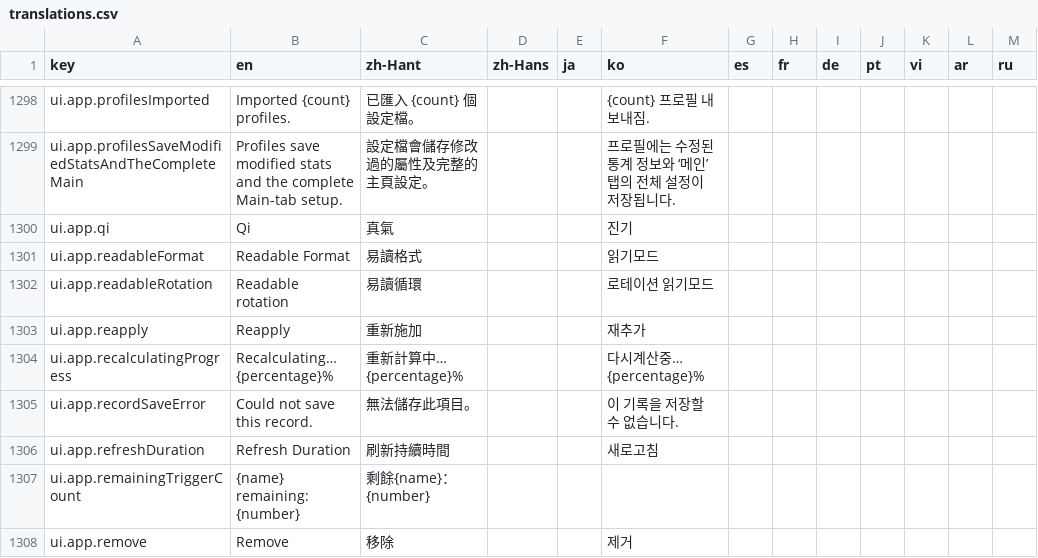
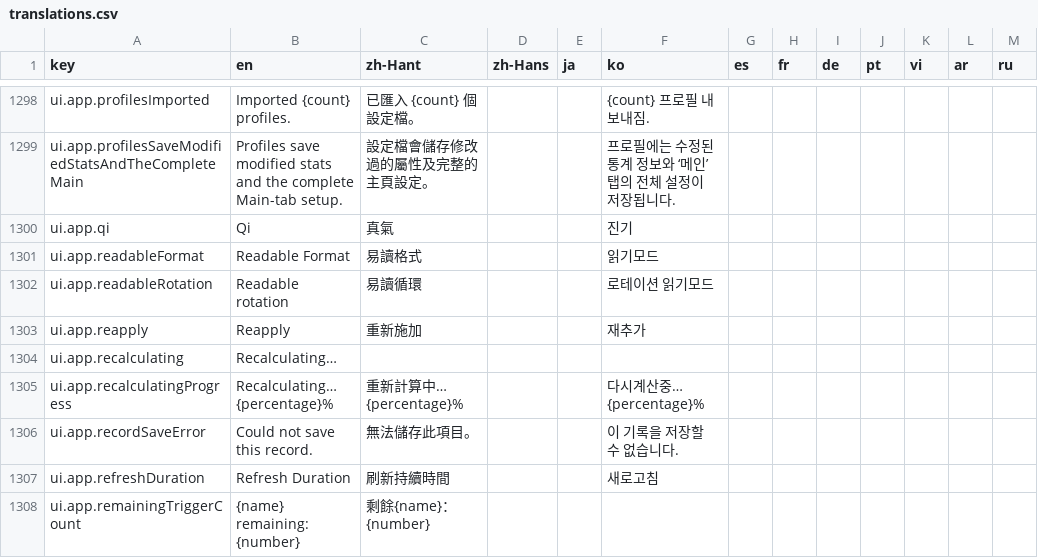
Before and after one commit to MatyeusM/where-builds-meet, a CSV file: locales/translations.csv, drawn as a sheet; only a part is shown, gaps mark what is left out; the shorter side is filled out with more unchanged rows.

Commit message:
Report a pending rotation calculation instead of a zeroed result.
The rotation toolbar read every value with a fallback of zero, so a rotation
whose calculation had not finished showed "Total Damage: 0" and "DPS: 0". A
total of zero reads as an answer, and a user cannot tell a rotation that deals
no damage from one that has not been calculated yet. The stats tab already
showed an em dash and a status for the same situation; the toolbar was the
outlier.

A previewed result now records the calculation context it was produced under, so
the toolbar can tell a result that still describes the current inputs from one
a pending calculation is about to replace. Until such a result exists it
reports the calculation; once one exists it stays on screen while its
replacement runs, which is what the editor has always done with the preview.

The status view is split from the rotation calculation state it reads, so it can
be used where no category owns the work. It reports a calculation that reports
no progress as indeterminate rather than as a stalled zero.

```diff
--- a/locales/translations.csv
+++ b/locales/translations.csv
@@ -1303,2 +1303,3 @@ ui.app.readableRotation,Readable rotation,易讀循環,,,로테이션 읽기모
 ui.app.reapply,Reapply,重新施加,,,재추가,,,,,,,
+ui.app.recalculating,Recalculating…,,,,,,,,,,,
 ui.app.recalculatingProgress,Recalculating… {percentage}%,重新計算中… {percentage}%,,,다시계산중… {percentage}%,,,,,,,
```
Also changed, not shown: 10 other files.
